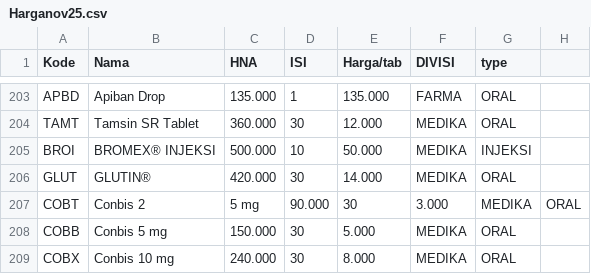
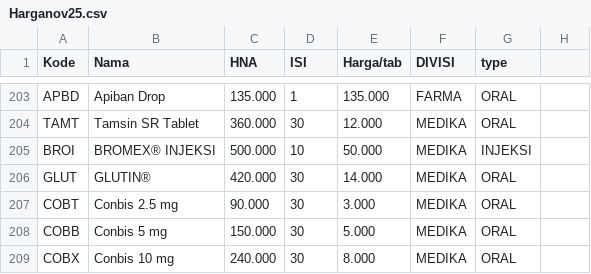
Before and after one commit to Wispher15/Websmd, a CSV file: Harganov25.csv, drawn as a sheet; only a part is shown, gaps mark what is left out.

Commit message:
Update Harganov25.csv
7

```diff
--- a/Harganov25.csv
+++ b/Harganov25.csv
@@ -206,3 +206,3 @@ BROI,BROMEX® INJEKSI ,500.000,10,50.000,MEDIKA,INJEKSI
 GLUT,GLUTIN®,420.000,30,14.000,MEDIKA,ORAL
-COBT,Conbis 2,5 mg,90.000,30,3.000,MEDIKA,ORAL
+COBT,Conbis 2.5 mg,90.000,30,3.000,MEDIKA,ORAL
 COBB,Conbis 5 mg,150.000,30,5.000,MEDIKA,ORAL
```
